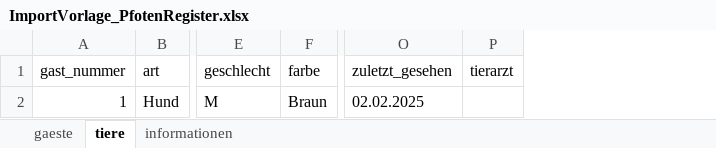
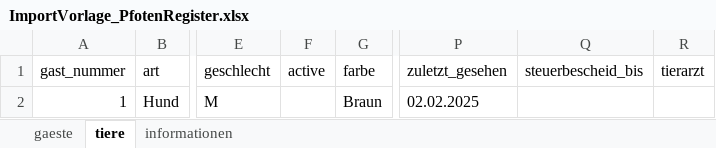
Before and after one commit to smoky1337/PfotenRegister, an Excel workbook: app/static/ImportVorlage_PfotenRegister.xlsx, sheet tiere, drawn as a sheet; only a part is shown, gaps mark what is left out; values as stored, in another font and other column widths than the file's, no borders; table styles not drawn; the diff names each change by its address in the sheet, - before the commit and + after, or states it on an @@ line.

```diff
--- a/app/static/ImportVorlage_PfotenRegister.xlsx (sheet tiere)
+++ b/app/static/ImportVorlage_PfotenRegister.xlsx (sheet tiere)
+column F (active), empty
+column Q (steuerbescheid_bis), empty
```
Also changed, not shown: 17 other files.
